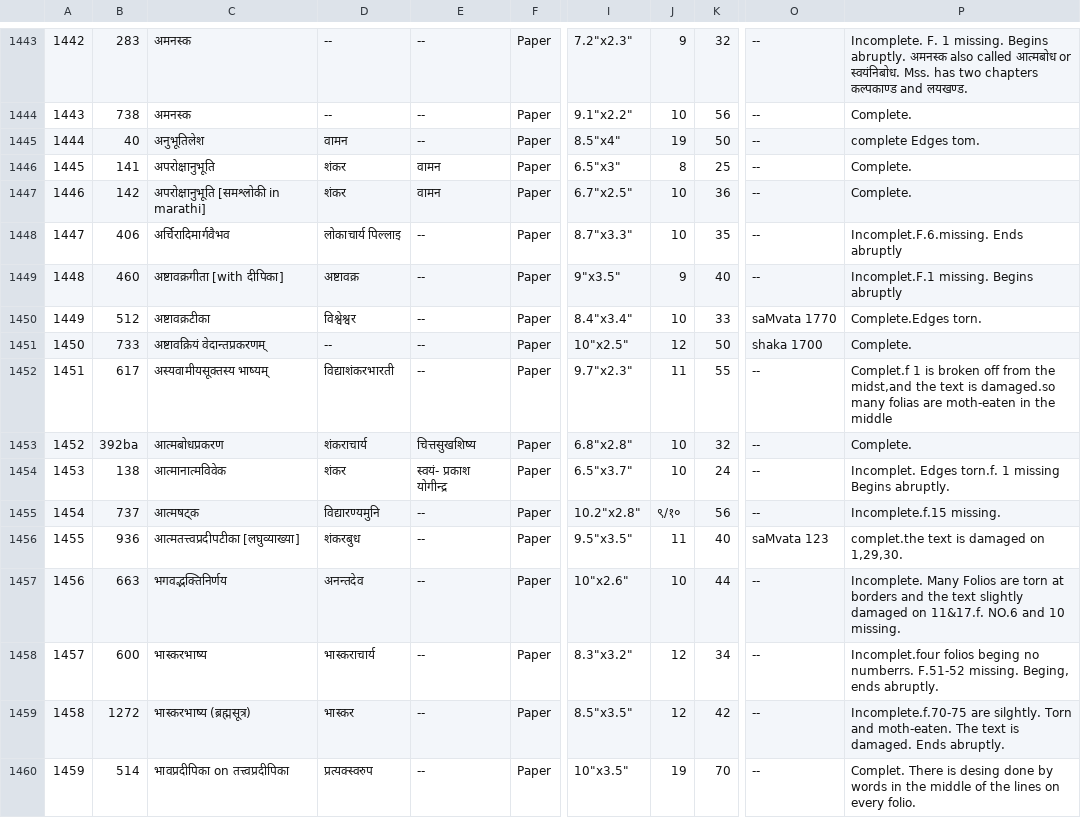
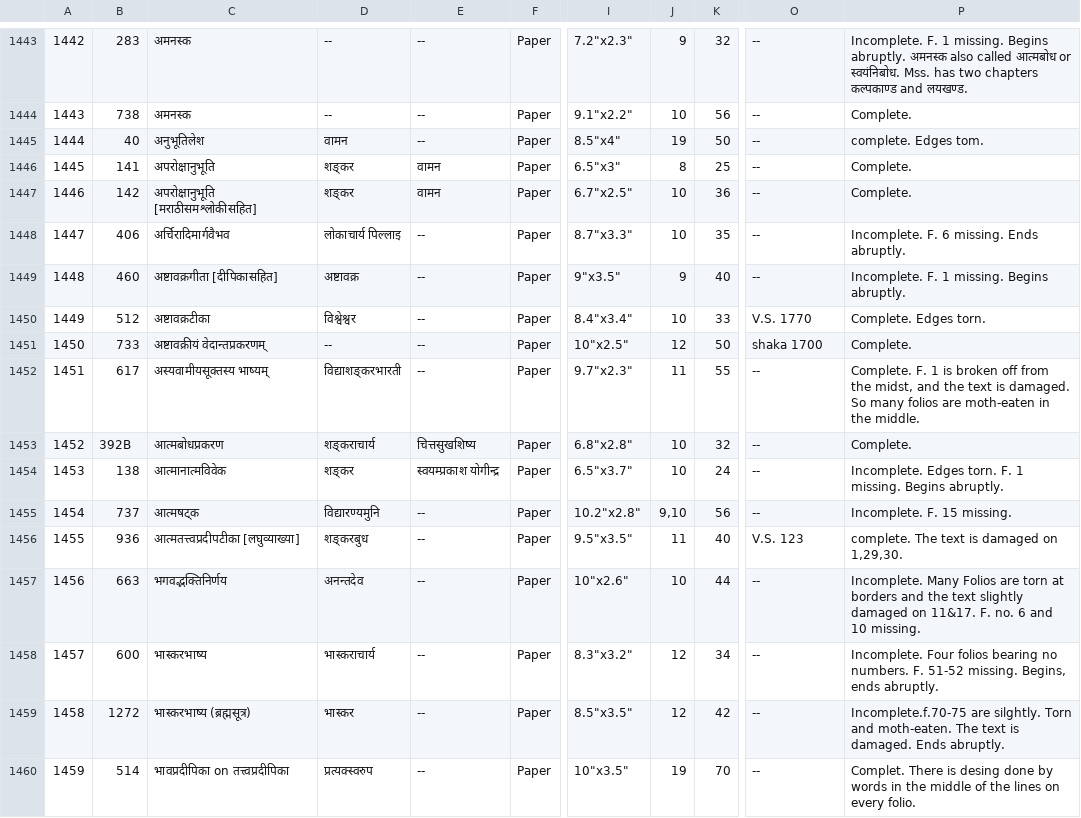
Before and after one commit to drdhaval2785/ChunilalGandhiVidyabhavan, a TSV file: derivedFiles/cataloguev006.tsv, drawn as a sheet; only a part is shown, gaps mark what is left out; the diff names each change by its address in the sheet, - before the commit and + after, or states it on an @@ line.

```diff
--- a/derivedFiles/cataloguev006.tsv
+++ b/derivedFiles/cataloguev006.tsv
-P1445: complete Edges tom.
+P1445: complete. Edges tom.
-D1446:D1447: शंकर
+D1446:D1447: शङ्कर
-C1447: अपरोक्षानुभूति [समश्लोकी in marathi]
+C1447: अपरोक्षानुभूति [मराठीसमश्लोकीसहित]
-P1448: Incomplet.F.6.missing. Ends abruptly
+P1448: Incomplete. F. 6 missing. Ends abruptly.
-C1449: अष्टावक्रगीता [with दीपिका]
+C1449: अष्टावक्रगीता [दीपिकासहित]
-P1449: Incomplet.F.1 missing. Begins abruptly
+P1449: Incomplete. F. 1 missing. Begins abruptly.
-O1450: saMvata 1770
+O1450: V.S. 1770
-P1450: Complete.Edges torn.
+P1450: Complete. Edges torn.
-C1451: अष्टावक्रियं वेदान्तप्रकरणम्
+C1451: अष्टावक्रीयं वेदान्तप्रकरणम्
-D1452: विद्याशंकरभारती
+D1452: विद्याशङ्करभारती
-P1452: Complet.f 1 is broken off from the midst,and the text is damaged.so many folias are moth-eaten in the middle
+P1452: Complete. F. 1 is broken off from the midst, and the text is damaged. So many folios are moth-eaten in the middle.
-B1453: 392ba
+B1453: 392B
-D1453: शंकराचार्य
+D1453: शङ्कराचार्य
-D1454: शंकर
+D1454: शङ्कर
-E1454: स्वयं- प्रकाश योगीन्द्र
+E1454: स्वयम्प्रकाश योगीन्द्र
-P1454: Incomplet. Edges torn.f. 1 missing Begins abruptly.
+P1454: Incomplete. Edges torn. F. 1 missing. Begins abruptly.
-J1455: ९/१०
+J1455: 9,10
-P1455: Incomplete.f.15 missing.
+P1455: Incomplete. F. 15 missing.
-D1456: शंकरबुध
+D1456: शङ्करबुध
-O1456: saMvata 123
+O1456: V.S. 123
-P1456: complet.the text is damaged on 1,29,30.
+P1456: complete. The text is damaged on 1,29,30.
-P1457: …damaged on 11&17.f. NO.6 and 10…
+P1457: …damaged on 11&17. F. no. 6 and 10…
-P1458: Incomplet.four folios beging no numberrs. F.51-52 missing. Beging, ends abruptly.
+P1458: Incomplete. Four folios bearing no numbers. F. 51-52 missing. Begins, ends abruptly.
```
Also changed, not shown: 1 other file.
